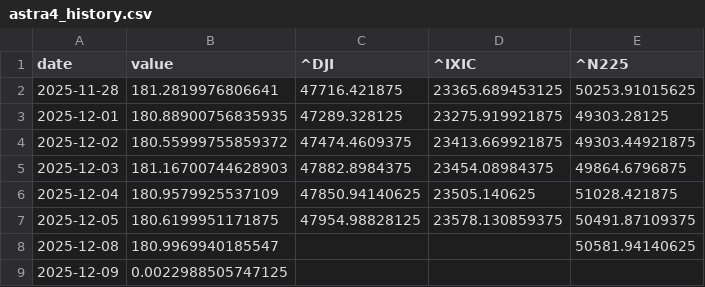
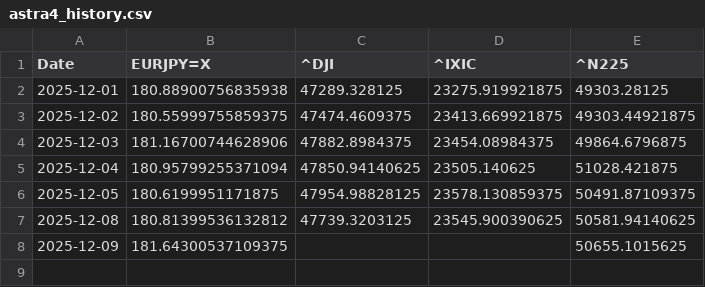
Before and after one commit to SakuraIndex/3_Sakura_Space, a CSV file: docs/outputs/astra4_history.csv, drawn as a sheet.

```diff
--- a/docs/outputs/astra4_history.csv
+++ b/docs/outputs/astra4_history.csv
@@ -1,9 +1,8 @@
-date,value,^DJI,^IXIC,^N225
-2025-11-28,181.2819976806641,47716.421875,23365.689453125,50253.91015625
-2025-12-01,180.88900756835935,47289.328125,23275.919921875,49303.28125
-2025-12-02,180.55999755859372,47474.4609375,23413.669921875,49303.44921875
-2025-12-03,181.16700744628903,47882.8984375,23454.08984375,49864.6796875
-2025-12-04,180.9579925537109,47850.94140625,23505.140625,51028.421875
+Date,EURJPY=X,^DJI,^IXIC,^N225
+2025-12-01,180.88900756835938,47289.328125,23275.919921875,49303.28125
+2025-12-02,180.55999755859375,47474.4609375,23413.669921875,49303.44921875
+2025-12-03,181.16700744628906,47882.8984375,23454.08984375,49864.6796875
+2025-12-04,180.95799255371094,47850.94140625,23505.140625,51028.421875
 2025-12-05,180.6199951171875,47954.98828125,23578.130859375,50491.87109375
-2025-12-08,180.9969940185547,,,50581.94140625
-2025-12-09,0.0022988505747125,,,
+2025-12-08,180.81399536132812,47739.3203125,23545.900390625,50581.94140625
+2025-12-09,181.64300537109375,,,50655.1015625
```
Also changed, not shown: docs/outputs/astra4_intraday.csv, 4 other files.
